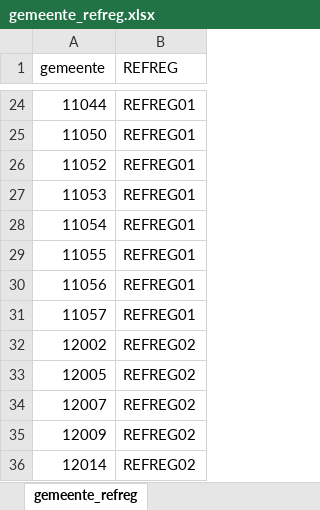
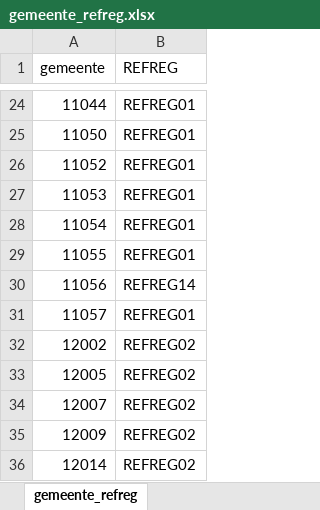
Before and after one commit to provinciesincijfers/gebiedsniveaus, an Excel workbook: data_voor_swing/aggregatietabellen/gemeente_refreg.xlsx, sheet gemeente_refreg, drawn as a sheet; only a part is shown, gaps mark what is left out; values as stored, in another font and other column widths than the file's, no borders; the diff names each change by its address in the sheet, - before the commit and + after, or states it on an @@ line.

```diff
--- a/data_voor_swing/aggregatietabellen/gemeente_refreg.xlsx (sheet gemeente_refreg)
+++ b/data_voor_swing/aggregatietabellen/gemeente_refreg.xlsx (sheet gemeente_refreg)
-B30 (REFREG): REFREG01
+B30 (REFREG): REFREG14
```
Also changed, not shown: data_voor_swing/aggregatietabellen/refreg_provincie.xlsx, kerntabellen/gemeente_refreg.xlsx, 51 other files.
